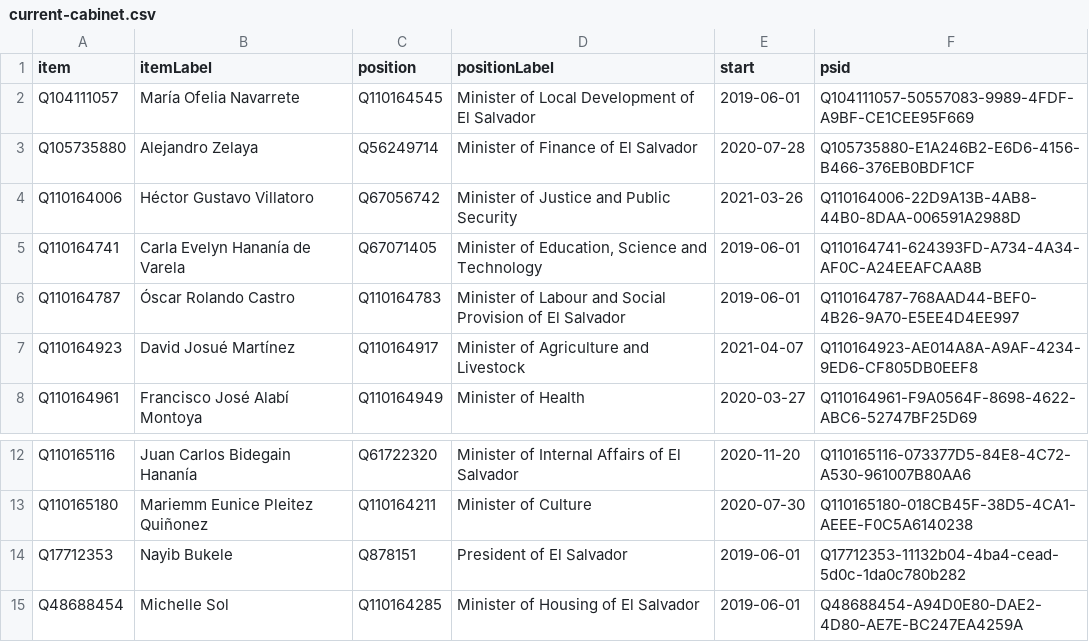
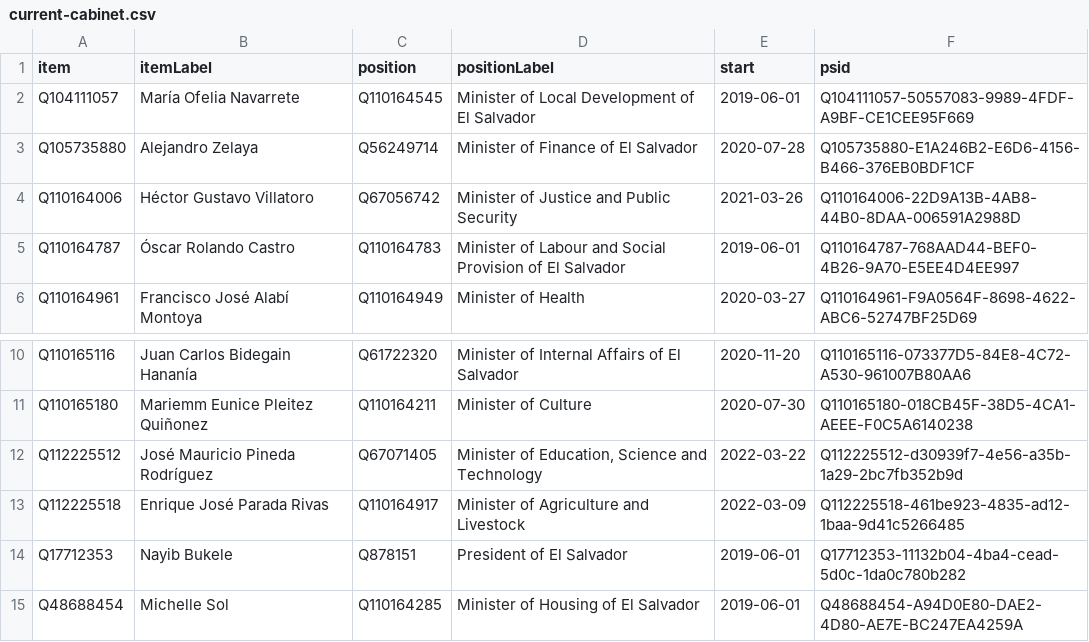
Before and after one commit to every-politician-scrapers/el-salvador-ministers, a CSV file: wikidata/results/current-cabinet.csv, drawn as a sheet; only a part is shown, gaps mark what is left out; removed rows and columns are numbered as before the commit, all else as after; the diff names each change by its address in the sheet, - before the commit and + after, or states it on an @@ line.

Commit message:
Run SPARQL queries

```diff
--- a/wikidata/results/current-cabinet.csv
+++ b/wikidata/results/current-cabinet.csv
-row 5: Q110164741 | Carla Evelyn Hananía de Varela | Q67071405 | Minister of Education, Science and Technology | 2019-06-01 | Q110164741-624393FD-A734-4A34-AF0C-A24EEAFCAA8B
-row 7: Q110164923 | David Josué Martínez | Q110164917 | Minister of Agriculture and Livestock | 2021-04-07 | Q110164923-AE014A8A-A9AF-4234-9ED6-CF805DB0EEF8
+row 12: Q112225512 | José Mauricio Pineda Rodríguez | Q67071405 | Minister of Education, Science and Technology | 2022-03-22 | Q112225512-d30939f7-4e56-a35b-1a29-2bc7fb352b9d
+row 13: Q112225518 | Enrique José Parada Rivas | Q110164917 | Minister of Agriculture and Livestock | 2022-03-09 | Q112225518-461be923-4835-ad12-1baa-9d41c5266485
```
